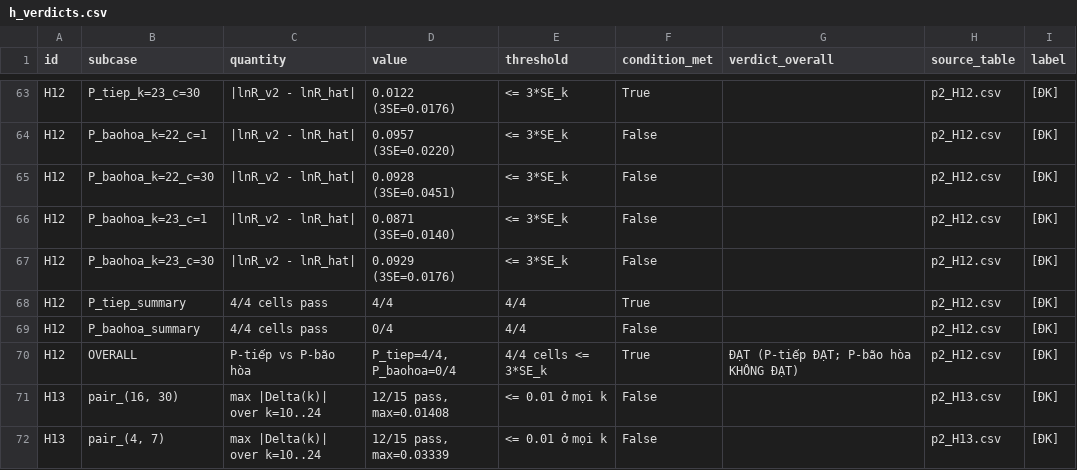
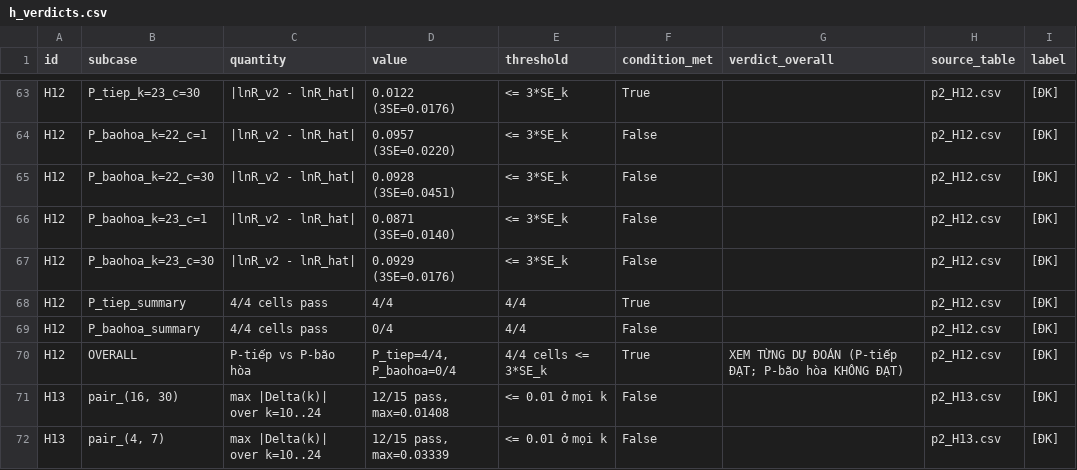
Before and after one commit to Ledinhquockhanh2007/Cutoff-Experiment, a CSV file: results_phase2/analysis/tables/h_verdicts.csv, drawn as a sheet; only a part is shown, gaps mark what is left out.

```diff
--- a/results_phase2/analysis/tables/h_verdicts.csv
+++ b/results_phase2/analysis/tables/h_verdicts.csv
@@ -69,3 +69,3 @@ H12,P_tiep_summary,4/4 cells pass,4/4,4/4,True,,p2_H12.csv,[ĐK]
 H12,P_baohoa_summary,4/4 cells pass,0/4,4/4,False,,p2_H12.csv,[ĐK]
-H12,OVERALL,P-tiếp vs P-bão hòa,"P_tiep=4/4, P_baohoa=0/4",4/4 cells <= 3*SE_k,True,ĐẠT (P-tiếp ĐẠT; P-bão hòa KHÔNG ĐẠT),p2_H12.csv,[ĐK]
+H12,OVERALL,P-tiếp vs P-bão hòa,"P_tiep=4/4, P_baohoa=0/4",4/4 cells <= 3*SE_k,True,XEM TỪNG DỰ ĐOÁN (P-tiếp ĐẠT; P-bão hòa KHÔNG ĐẠT),p2_H12.csv,[ĐK]
 H13,"pair_(16, 30)",max |Delta(k)| over k=10..24,"12/15 pass, max=0.01408",<= 0.01 ở mọi k,False,,p2_H13.csv,[ĐK]
```
Also changed, not shown: results_phase2/analysis/tables/p2_H13.csv, 11 other files.
